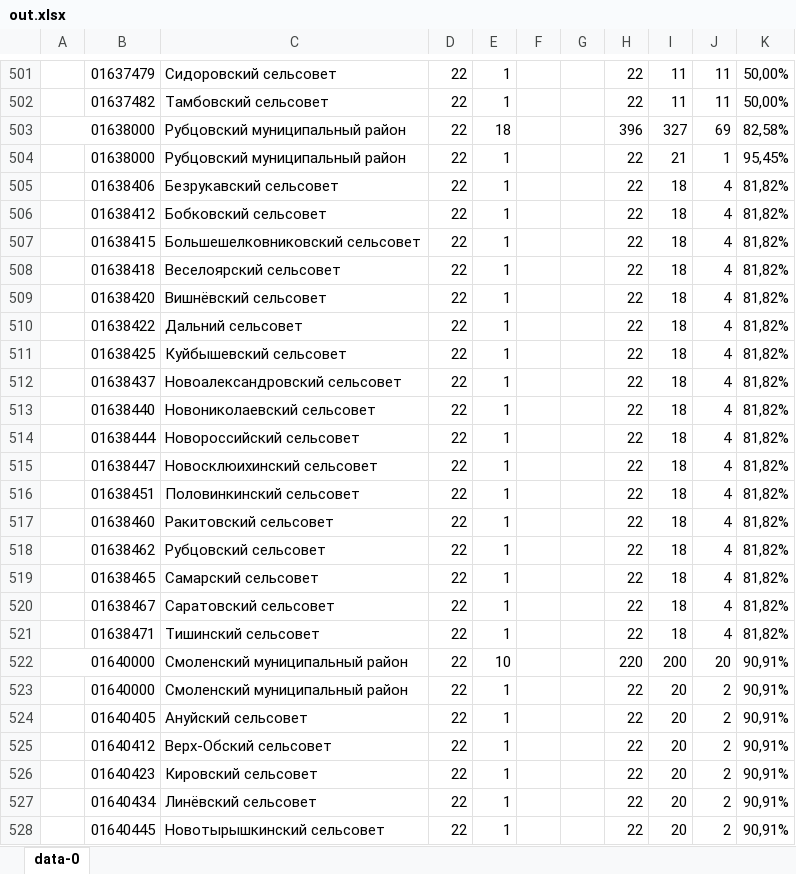
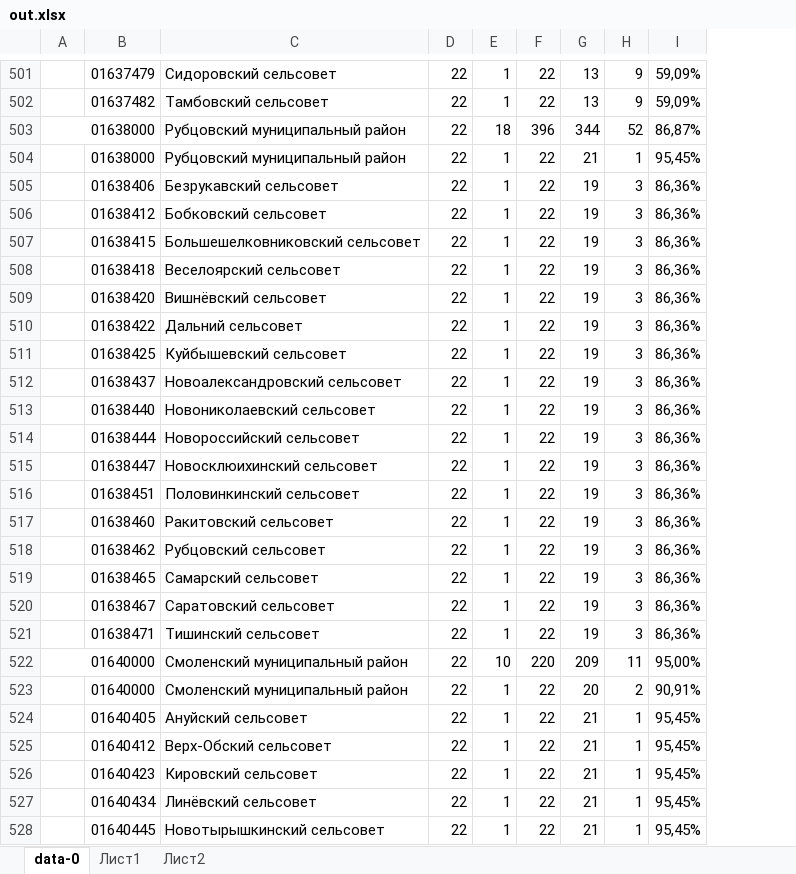
Before and after one commit to Vigi73/epbs, an Excel workbook: out.xlsx, sheet data-0, drawn as a sheet; only a part is shown, gaps mark what is left out; values as stored, in another font and other column widths than the file's, no cell formats; charts and pictures not drawn; removed rows and columns are numbered as before the commit, all else as after; the diff covers the shown part only; the diff names each change by its address in the sheet, - before the commit and + after, or states it on an @@ line.

```diff
--- a/out.xlsx (sheet data-0)
+++ b/out.xlsx (sheet data-0)
+sheet tab: Лист1
+sheet tab: Лист2
-column F, empty
-column G, empty
-G501:G502: 11
+G501:G502: 13
-H501:H502: 11
+H501:H502: 9
-I501:I502: 50,00%
+I501:I502: 59,09%
-G503: 327
+G503: 344
-H503: 69
+H503: 52
-I503: 82,58%
+I503: 86,87%
-G505:G521: 18
+G505:G521: 19
-H505:H521: 4
+H505:H521: 3
-I505:I521: 81,82%
+I505:I521: 86,36%
-G522: 200
+G522: 209
-H522: 20
+H522: 11
-I522: 90,91%
+I522: 95,00%
-G524:G528: 20
+G524:G528: 21
-H524:H528: 2
+H524:H528: 1
-I524:I528: 90,91%
+I524:I528: 95,45%
```
Also changed, not shown: 989 edited cells elsewhere in this sheet, cell formats, charts or pictures.
